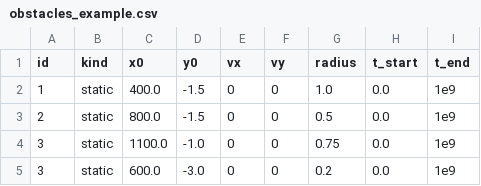
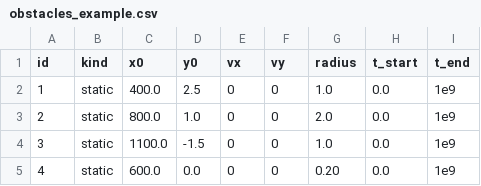
Before and after one commit to winzard10/MPCinC, a CSV file: data/obstacles_example.csv, drawn as a sheet.

```diff
--- a/data/obstacles_example.csv
+++ b/data/obstacles_example.csv
@@ -1,5 +1,5 @@
 id,kind,x0,y0,vx,vy,radius,t_start,t_end
-1,static, 400.0, -1.5, 0,0, 1.0, 0.0, 1e9
-2,static, 800.0, -1.5, 0,0, 0.5, 0.0, 1e9
-3,static, 1100.0, -1.0, 0,0, 0.75, 0.0, 1e9
-3,static, 600.0, -3.0, 0,0, 0.2, 0.0, 1e9
+1,static, 400.0, 2.5, 0,0, 1.0, 0.0, 1e9
+2,static, 800.0, 1.0, 0,0, 2.0, 0.0, 1e9
+3,static, 1100.0, -1.5, 0,0, 1.0, 0.0, 1e9
+4,static, 600.0, 0.0, 0,0, 0.20, 0.0, 1e9
```
Also changed, not shown: sim_log.csv, 13 other files.
